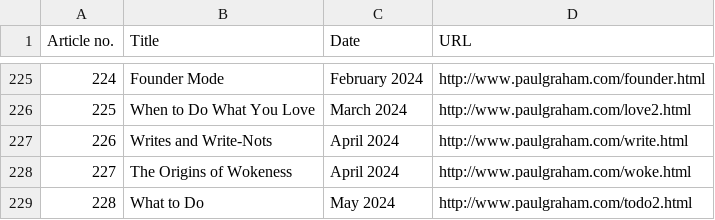
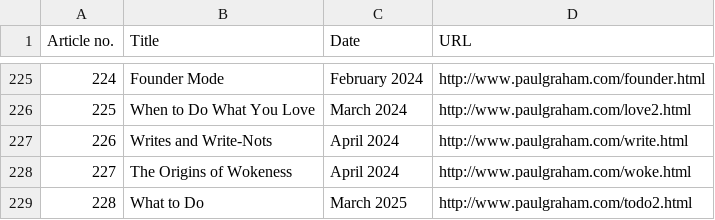
Before and after one commit to edhumbling/pgessays, a CSV file: essays/essays.csv, drawn as a sheet; only a part is shown, gaps mark what is left out.

```diff
--- a/essays/essays.csv
+++ b/essays/essays.csv
@@ -228,2 +228,2 @@ Article no.,Title,Date,URL
 227,The Origins of Wokeness,April 2024,http://www.paulgraham.com/woke.html
-228,What to Do,May 2024,http://www.paulgraham.com/todo2.html
+228,What to Do,March 2025,http://www.paulgraham.com/todo2.html
```
Also changed, not shown: 16 other files.
